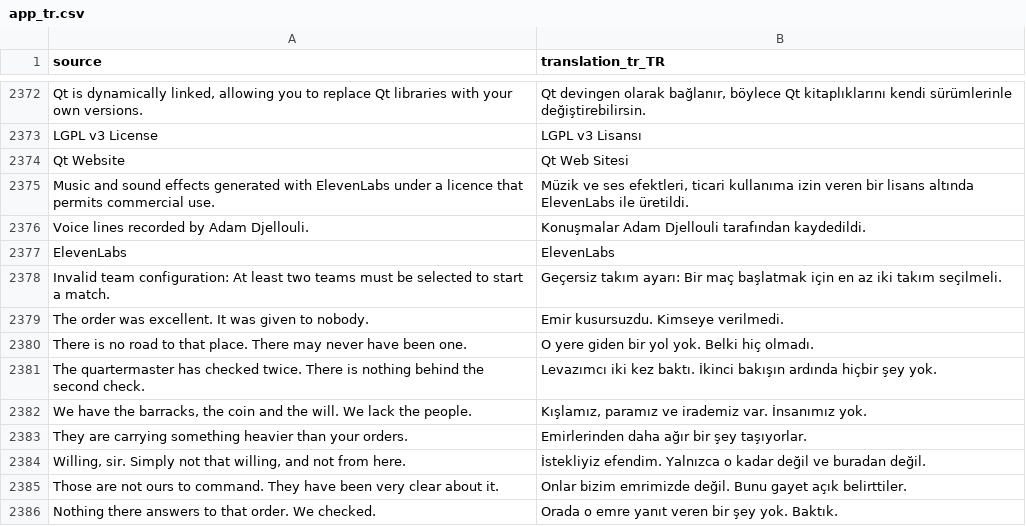
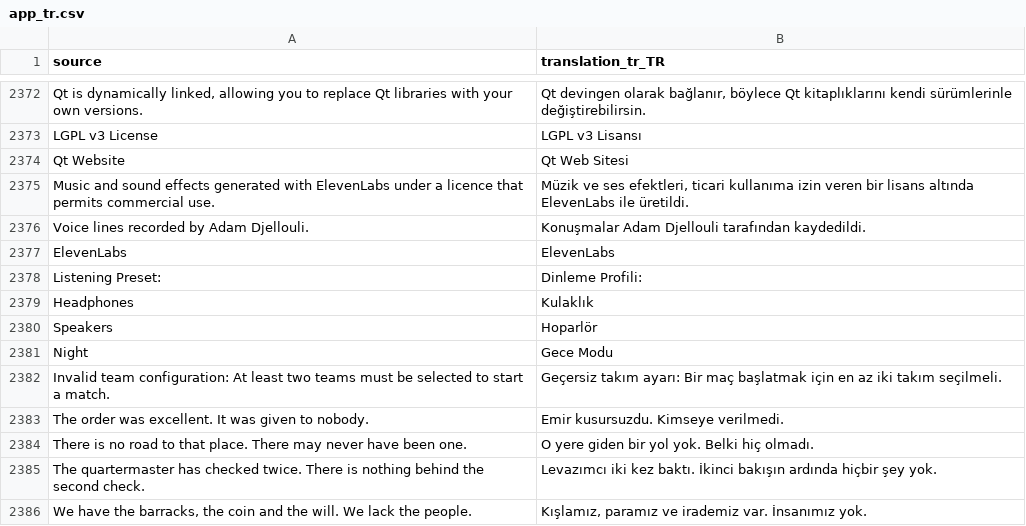
Before and after one commit to djeada/Standard-of-Iron, a CSV file: translations/csv/app_tr.csv, drawn as a sheet; only a part is shown, gaps mark what is left out; the shorter side is filled out with more unchanged rows.

```diff
--- a/translations/csv/app_tr.csv
+++ b/translations/csv/app_tr.csv
@@ -2377,2 +2377,6 @@
 "ElevenLabs","ElevenLabs"
+"Listening Preset:","Dinleme Profili:"
+"Headphones","Kulaklık"
+"Speakers","Hoparlör"
+"Night","Gece Modu"
 "Invalid team configuration: At least two teams must be selected to start a match.","Geçersiz takım ayarı: Bir maç başlatmak için en az iki takım seçilmeli."
```
Also changed, not shown: translations/csv/app_en.csv, 38 other files.
